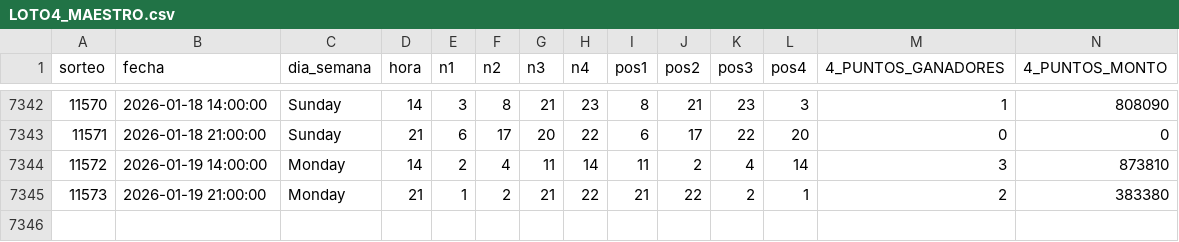
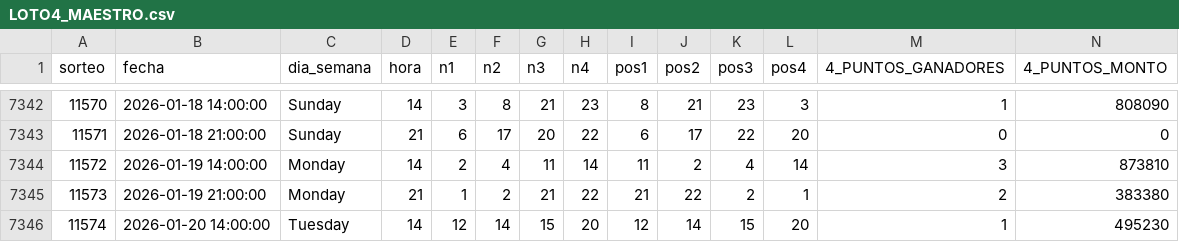
Before and after one commit to GaboAzorin/lotus-2026, a CSV file: data/LOTO4_MAESTRO.csv, drawn as a sheet; only a part is shown, gaps mark what is left out; rows hold the shown columns only; the diff names each change by its address in the sheet, - before the commit and + after, or states it on an @@ line.

```diff
--- a/data/LOTO4_MAESTRO.csv
+++ b/data/LOTO4_MAESTRO.csv
+row 7346: 11574 | 2026-01-20 14:00:00 | Tuesday | 14 | 12 | 14 | 15 | 20 | 12 | 14 | 15 | 20 | 1 | 495230
```
Also changed, not shown: data/LOTO3_MAESTRO.csv, data/LOTO_SIMULACIONES.csv, 16 other files.
